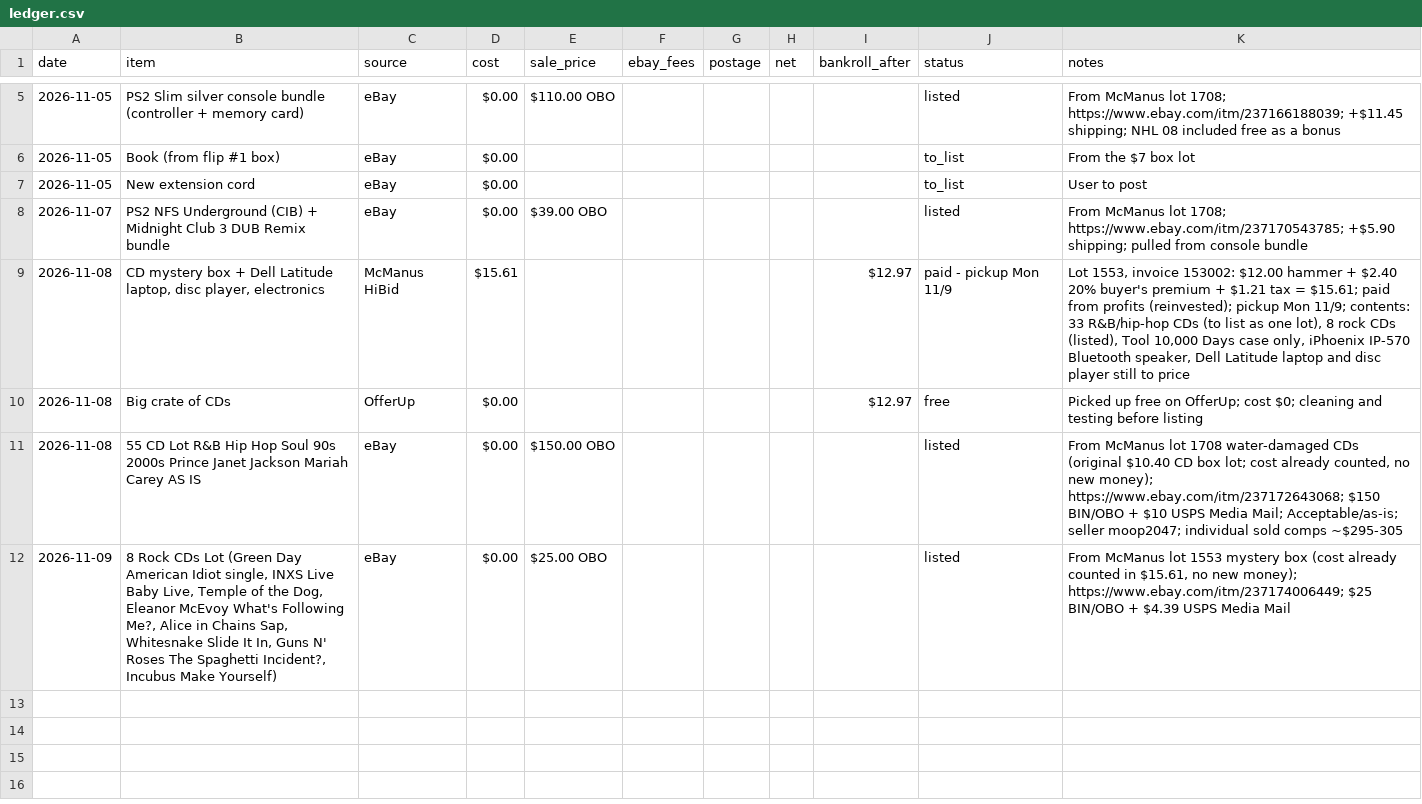
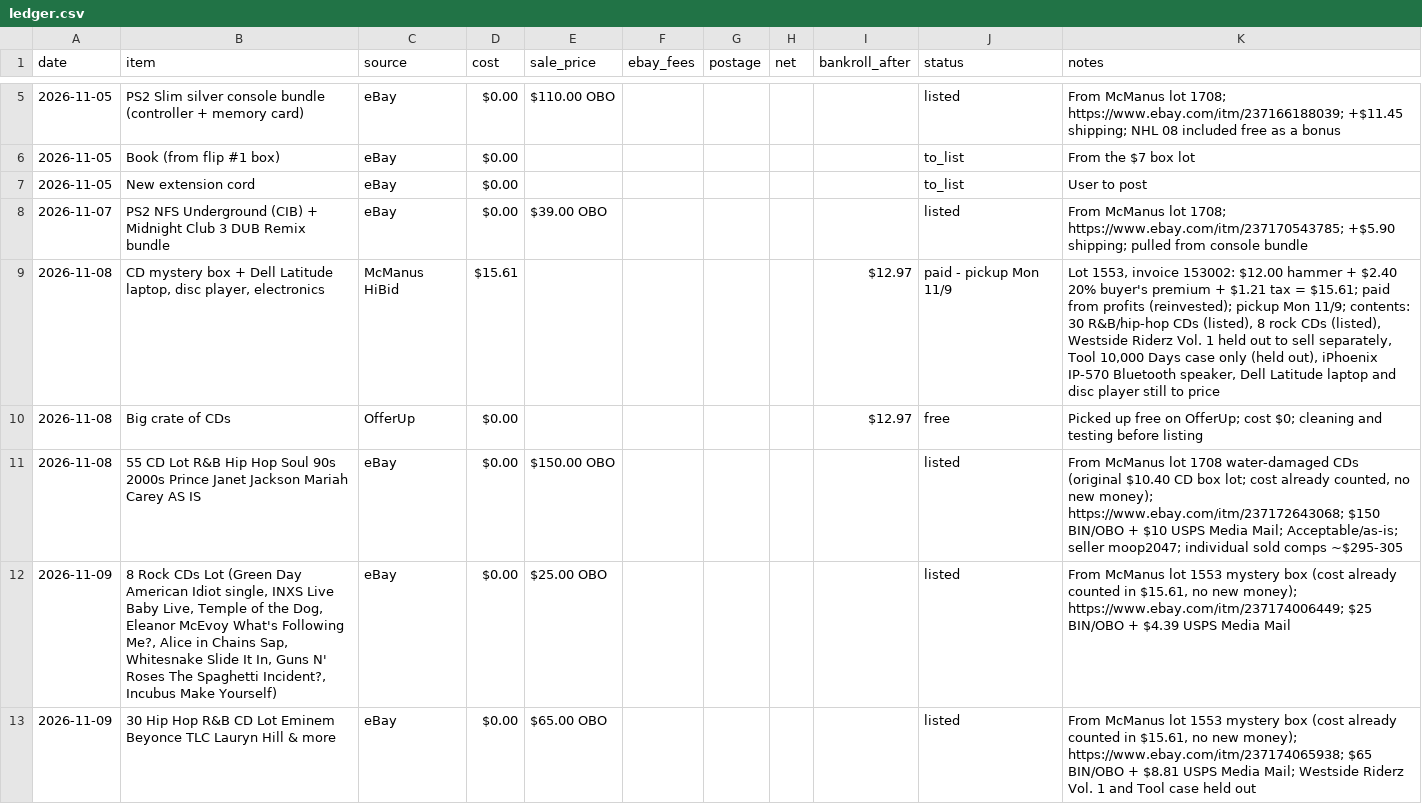
Before and after one commit to 16BITKAS/Paper-clip-to-1m, a CSV file: data/ledger.csv, drawn as a sheet; only a part is shown, gaps mark what is left out.

```diff
--- a/data/ledger.csv
+++ b/data/ledger.csv
@@ -8,3 +8,3 @@ date,item,source,cost,sale_price,ebay_fees,postage,net,bankroll_after,status,not
 2026-11-07,PS2 NFS Underground (CIB) + Midnight Club 3 DUB Remix bundle,eBay,$0.00,$39.00 OBO,,,,,listed,From McManus lot 1708; https://www.ebay.com/itm/237170543785; +$5.90 shipping; pulled from console bundle
-2026-11-08,"CD mystery box + Dell Latitude laptop, disc player, electronics",McManus HiBid,$15.61,,,,,$12.97,paid - pickup Mon 11/9,"Lot 1553, invoice 153002: $12.00 hammer + $2.40 20% buyer's premium + $1.21 tax = $15.61; paid from profits (reinvested); pickup Mon 11/9; contents: 33 R&B/hip-hop CDs (to list as one lot), 8 rock CDs (listed), Tool 10,000 Days case only, iPhoenix IP-570 Bluetooth speaker, Dell Latitude laptop and disc player still to price"
+2026-11-08,"CD mystery box + Dell Latitude laptop, disc player, electronics",McManus HiBid,$15.61,,,,,$12.97,paid - pickup Mon 11/9,"Lot 1553, invoice 153002: $12.00 hammer + $2.40 20% buyer's premium + $1.21 tax = $15.61; paid from profits (reinvested); pickup Mon 11/9; contents: 30 R&B/hip-hop CDs (listed), 8 rock CDs (listed), Westside Riderz Vol. 1 held out to sell separately, Tool 10,000 Days case only (held out), iPhoenix IP-570 Bluetooth speaker, Dell Latitude laptop and disc player still to price"
 2026-11-08,Big crate of CDs,OfferUp,$0.00,,,,,$12.97,free,Picked up free on OfferUp; cost $0; cleaning and testing before listing
@@ -12 +12,2 @@ date,item,source,cost,sale_price,ebay_fees,postage,net,bankroll_after,status,not
 2026-11-09,"8 Rock CDs Lot (Green Day American Idiot single, INXS Live Baby Live, Temple of the Dog, Eleanor McEvoy What's Following Me?, Alice in Chains Sap, Whitesnake Slide It In, Guns N' Roses The Spaghetti Incident?, Incubus Make Yourself)",eBay,$0.00,$25.00 OBO,,,,,listed,"From McManus lot 1553 mystery box (cost already counted in $15.61, no new money); https://www.ebay.com/itm/237174006449; $25 BIN/OBO + $4.39 USPS Media Mail"
+2026-11-09,30 Hip Hop R&B CD Lot Eminem Beyonce TLC Lauryn Hill & more,eBay,$0.00,$65.00 OBO,,,,,listed,"From McManus lot 1553 mystery box (cost already counted in $15.61, no new money); https://www.ebay.com/itm/237174065938; $65 BIN/OBO + $8.81 USPS Media Mail; Westside Riderz Vol. 1 and Tool case held out"
```
Also changed, not shown: 1 other file.
